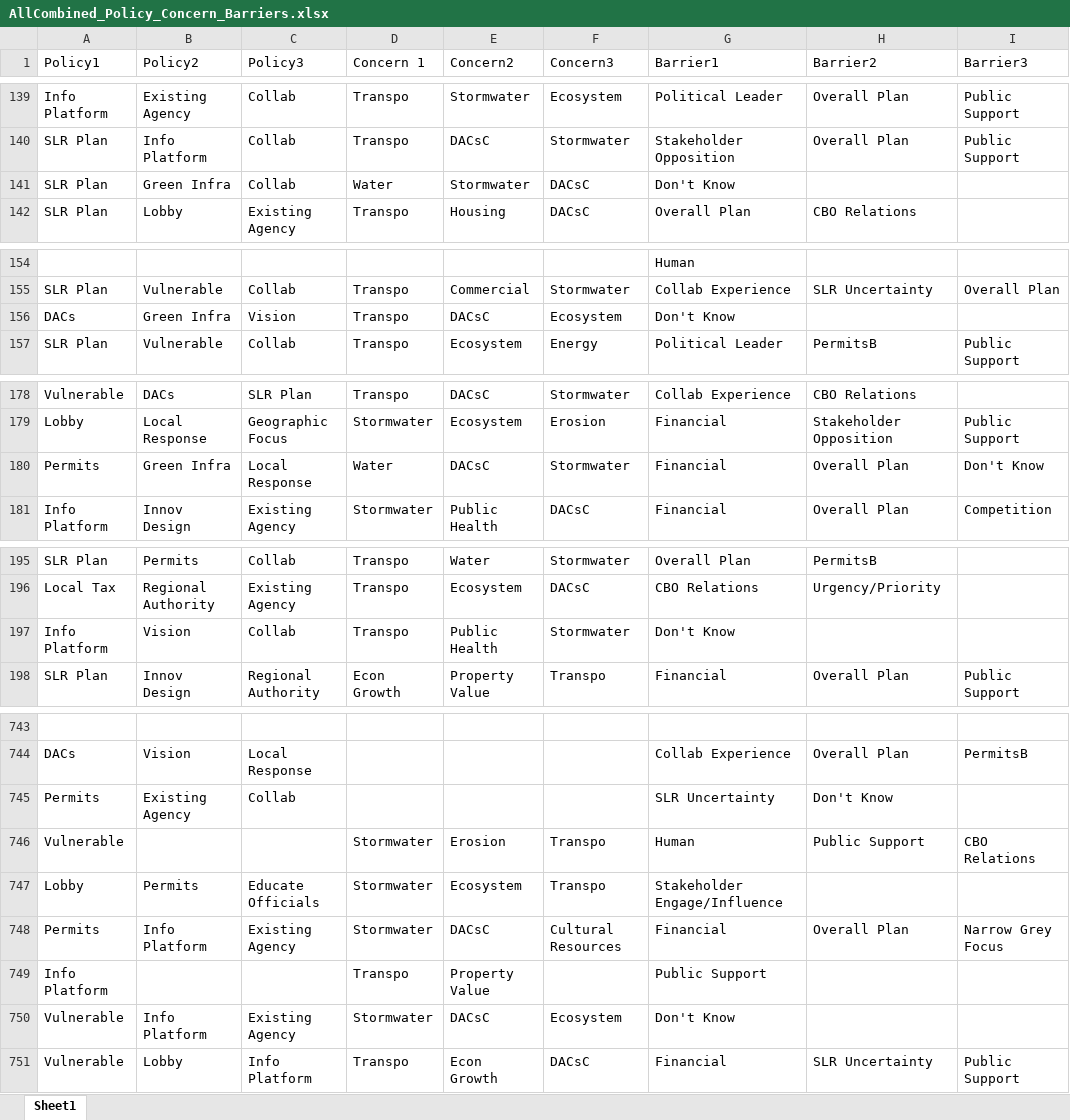
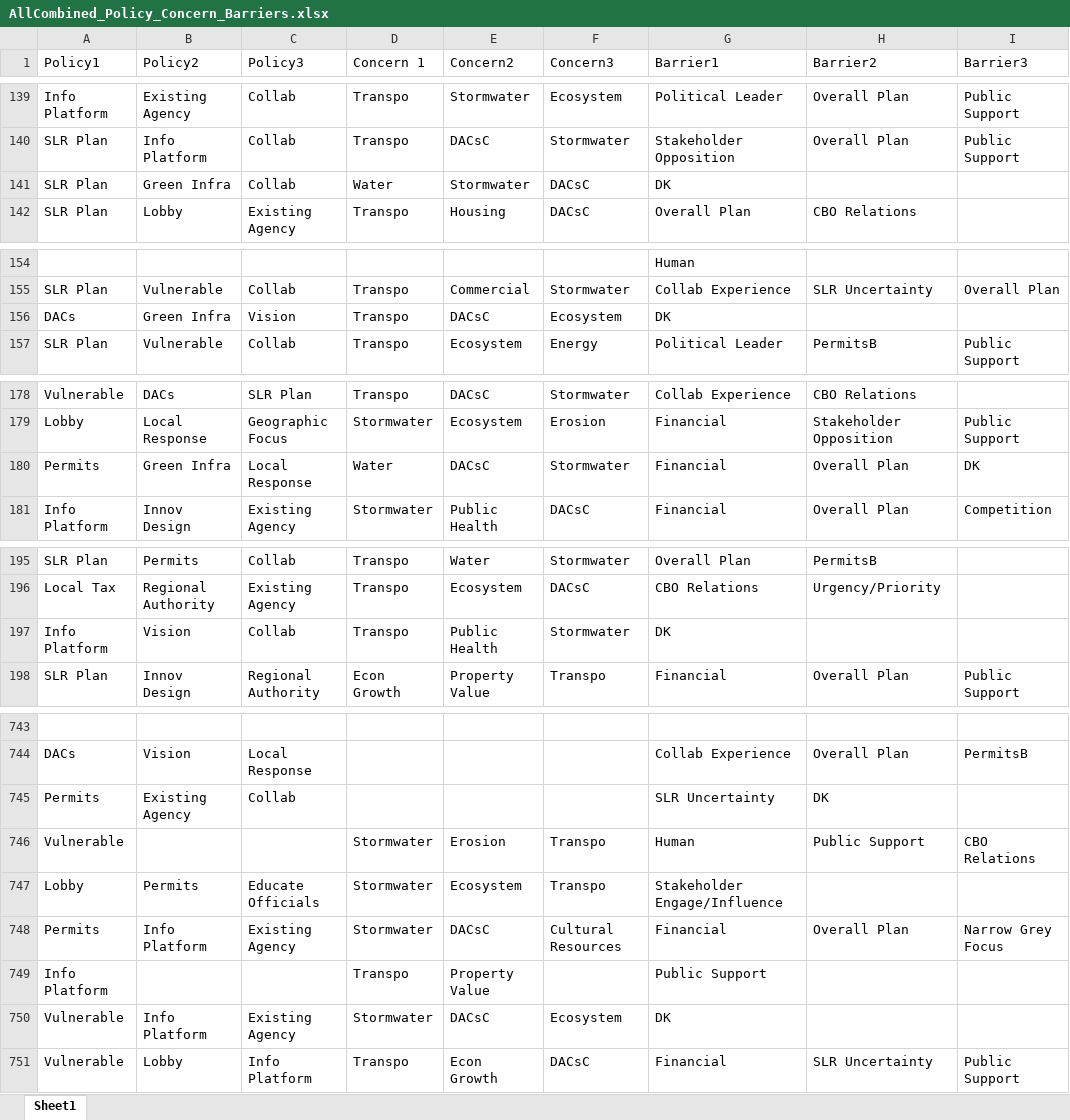
Before and after one commit to tylerandrewscott/SLRSurvey, an Excel workbook: CurrentData/Raw Edgelists_Excel/AllCombined_Policy_Concern_Barriers.xlsx, sheet Sheet1, drawn as a sheet; only a part is shown, gaps mark what is left out; values as stored, in another font and other column widths than the file's, no borders; the diff covers the shown part only; the diff names each change by its address in the sheet, - before the commit and + after, or states it on an @@ line.

```diff
--- a/CurrentData/Raw Edgelists_Excel/AllCombined_Policy_Concern_Barriers.xlsx (sheet Sheet1)
+++ b/CurrentData/Raw Edgelists_Excel/AllCombined_Policy_Concern_Barriers.xlsx (sheet Sheet1)
-G141 (Barrier1): Don't Know
+G141 (Barrier1): DK
-G156 (Barrier1): Don't Know
+G156 (Barrier1): DK
-I180 (Barrier3): Don't Know
+I180 (Barrier3): DK
-G197 (Barrier1): Don't Know
+G197 (Barrier1): DK
-H745 (Barrier2): Don't Know
+H745 (Barrier2): DK
-G750 (Barrier1): Don't Know
+G750 (Barrier1): DK
```
Also changed, not shown: 36 edited cells elsewhere in this sheet, CurrentData/Raw Edgelists_Excel/SLR_Combined_VectorTypes.xlsx, 5 other files.
